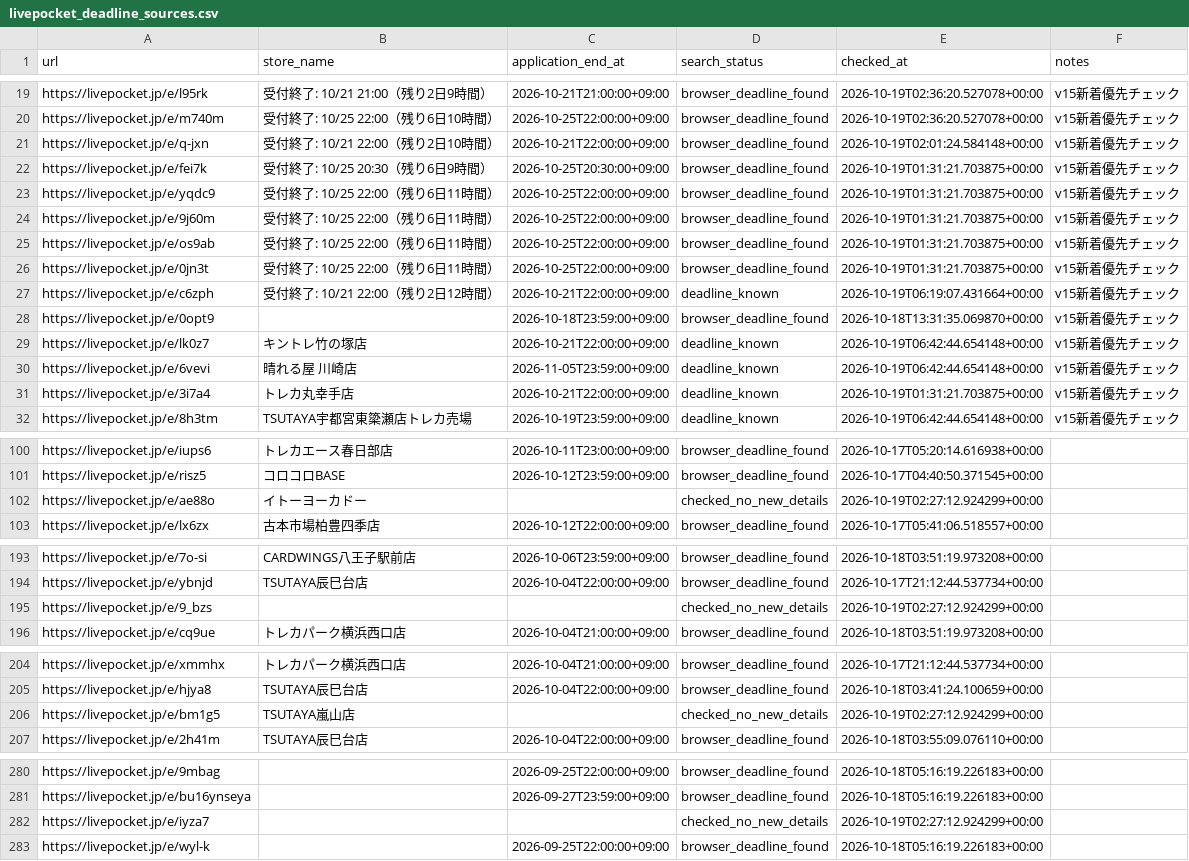
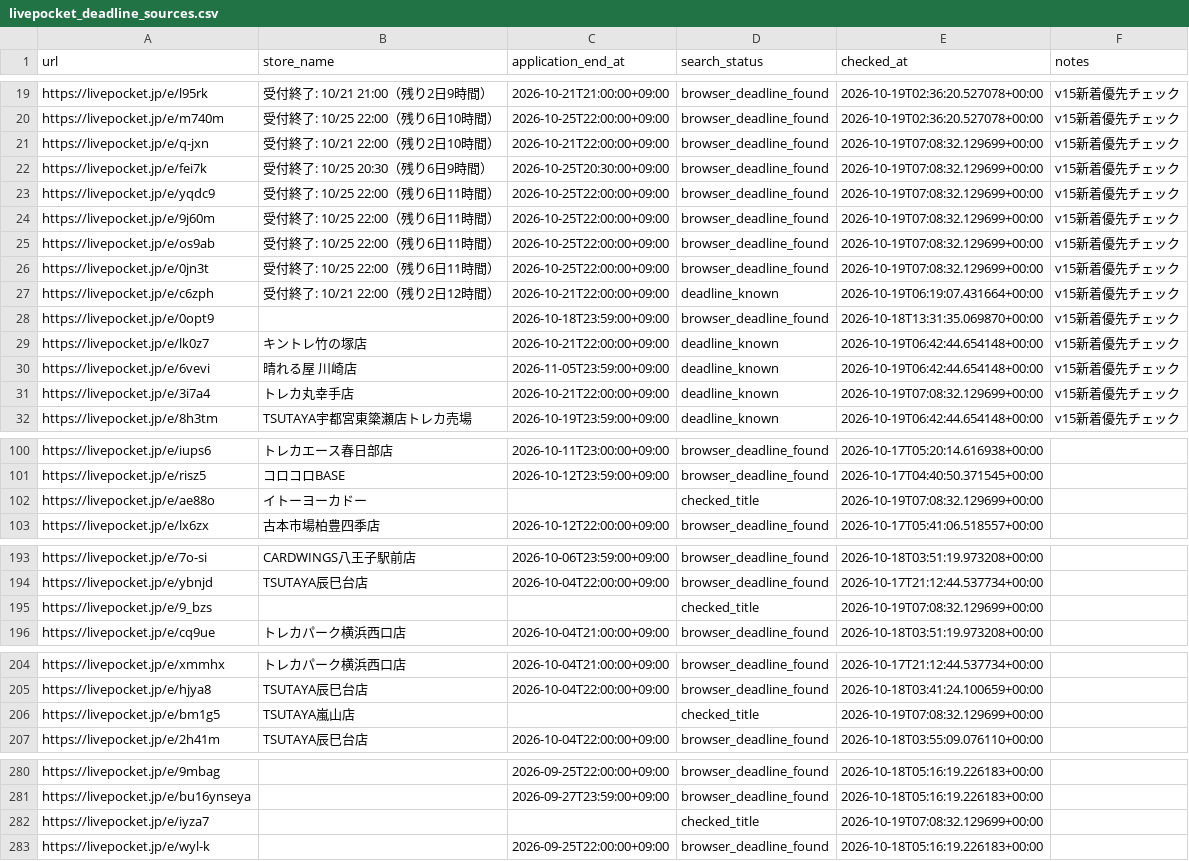
Before and after one commit to ttttt-9554/pokeca-map, a CSV file: livepocket_deadline_sources.csv, drawn as a sheet; only a part is shown, gaps mark what is left out; the diff covers the shown part only.

```diff
--- a/livepocket_deadline_sources.csv
+++ b/livepocket_deadline_sources.csv
@@ -20,8 +20,8 @@ https://livepocket.jp/e/l95rk,受付終了: 10/21 21:00（残り2日9時間）,2
 https://livepocket.jp/e/m740m,受付終了: 10/25 22:00（残り6日10時間）,2026-10-25T22:00:00+09:00,browser_deadline_found,2026-10-19T02:36:20.527078+00:00,v15新着優先チェック
-https://livepocket.jp/e/q-jxn,受付終了: 10/21 22:00（残り2日10時間）,2026-10-21T22:00:00+09:00,browser_deadline_found,2026-10-19T02:01:24.584148+00:00,v15新着優先チェック
-https://livepocket.jp/e/fei7k,受付終了: 10/25 20:30（残り6日9時間）,2026-10-25T20:30:00+09:00,browser_deadline_found,2026-10-19T01:31:21.703875+00:00,v15新着優先チェック
-https://livepocket.jp/e/yqdc9,受付終了: 10/25 22:00（残り6日11時間）,2026-10-25T22:00:00+09:00,browser_deadline_found,2026-10-19T01:31:21.703875+00:00,v15新着優先チェック
-https://livepocket.jp/e/9j60m,受付終了: 10/25 22:00（残り6日11時間）,2026-10-25T22:00:00+09:00,browser_deadline_found,2026-10-19T01:31:21.703875+00:00,v15新着優先チェック
-https://livepocket.jp/e/os9ab,受付終了: 10/25 22:00（残り6日11時間）,2026-10-25T22:00:00+09:00,browser_deadline_found,2026-10-19T01:31:21.703875+00:00,v15新着優先チェック
-https://livepocket.jp/e/0jn3t,受付終了: 10/25 22:00（残り6日11時間）,2026-10-25T22:00:00+09:00,browser_deadline_found,2026-10-19T01:31:21.703875+00:00,v15新着優先チェック
+https://livepocket.jp/e/q-jxn,受付終了: 10/21 22:00（残り2日10時間）,2026-10-21T22:00:00+09:00,browser_deadline_found,2026-10-19T07:08:32.129699+00:00,v15新着優先チェック
+https://livepocket.jp/e/fei7k,受付終了: 10/25 20:30（残り6日9時間）,2026-10-25T20:30:00+09:00,browser_deadline_found,2026-10-19T07:08:32.129699+00:00,v15新着優先チェック
+https://livepocket.jp/e/yqdc9,受付終了: 10/25 22:00（残り6日11時間）,2026-10-25T22:00:00+09:00,browser_deadline_found,2026-10-19T07:08:32.129699+00:00,v15新着優先チェック
+https://livepocket.jp/e/9j60m,受付終了: 10/25 22:00（残り6日11時間）,2026-10-25T22:00:00+09:00,browser_deadline_found,2026-10-19T07:08:32.129699+00:00,v15新着優先チェック
+https://livepocket.jp/e/os9ab,受付終了: 10/25 22:00（残り6日11時間）,2026-10-25T22:00:00+09:00,browser_deadline_found,2026-10-19T07:08:32.129699+00:00,v15新着優先チェック
+https://livepocket.jp/e/0jn3t,受付終了: 10/25 22:00（残り6日11時間）,2026-10-25T22:00:00+09:00,browser_deadline_found,2026-10-19T07:08:32.129699+00:00,v15新着優先チェック
 https://livepocket.jp/e/c6zph,受付終了: 10/21 22:00（残り2日12時間）,2026-10-21T22:00:00+09:00,deadline_known,2026-10-19T06:19:07.431664+00:00,v15新着優先チェック
@@ -30,3 +30,3 @@ https://livepocket.jp/e/lk0z7,キントレ竹の塚店,2026-10-21T22:00:00+09:00
 https://livepocket.jp/e/6vevi,晴れる屋 川崎店,2026-11-05T23:59:00+09:00,deadline_known,2026-10-19T06:42:44.654148+00:00,v15新着優先チェック
-https://livepocket.jp/e/3i7a4,トレカ丸幸手店,2026-10-21T22:00:00+09:00,deadline_known,2026-10-19T01:31:21.703875+00:00,v15新着優先チェック
+https://livepocket.jp/e/3i7a4,トレカ丸幸手店,2026-10-21T22:00:00+09:00,deadline_known,2026-10-19T07:08:32.129699+00:00,v15新着優先チェック
 https://livepocket.jp/e/8h3tm,TSUTAYA宇都宮東簗瀬店トレカ売場,2026-10-19T23:59:00+09:00,deadline_known,2026-10-19T06:42:44.654148+00:00,v15新着優先チェック
@@ -101,3 +101,3 @@ https://livepocket.jp/e/iups6,トレカエース春日部店,2026-10-11T23:00:00
 https://livepocket.jp/e/risz5,コロコロBASE,2026-10-12T23:59:00+09:00,browser_deadline_found,2026-10-17T04:40:50.371545+00:00,
-https://livepocket.jp/e/ae88o,イトーヨーカドー,,checked_no_new_details,2026-10-19T02:27:12.924299+00:00,
+https://livepocket.jp/e/ae88o,イトーヨーカドー,,checked_title,2026-10-19T07:08:32.129699+00:00,
 https://livepocket.jp/e/lx6zx,古本市場柏豊四季店,2026-10-12T22:00:00+09:00,browser_deadline_found,2026-10-17T05:41:06.518557+00:00,
@@ -194,3 +194,3 @@ https://livepocket.jp/e/7o-si,CARDWINGS八王子駅前店,2026-10-06T23:59:00+09
 https://livepocket.jp/e/ybnjd,TSUTAYA辰巳台店,2026-10-04T22:00:00+09:00,browser_deadline_found,2026-10-17T21:12:44.537734+00:00,
-https://livepocket.jp/e/9_bzs,,,checked_no_new_details,2026-10-19T02:27:12.924299+00:00,
+https://livepocket.jp/e/9_bzs,,,checked_title,2026-10-19T07:08:32.129699+00:00,
 https://livepocket.jp/e/cq9ue,トレカパーク横浜西口店,2026-10-04T21:00:00+09:00,browser_deadline_found,2026-10-18T03:51:19.973208+00:00,
@@ -205,3 +205,3 @@ https://livepocket.jp/e/xmmhx,トレカパーク横浜西口店,2026-10-04T21:00
 https://livepocket.jp/e/hjya8,TSUTAYA辰巳台店,2026-10-04T22:00:00+09:00,browser_deadline_found,2026-10-18T03:41:24.100659+00:00,
-https://livepocket.jp/e/bm1g5,TSUTAYA嵐山店,,checked_no_new_details,2026-10-19T02:27:12.924299+00:00,
+https://livepocket.jp/e/bm1g5,TSUTAYA嵐山店,,checked_title,2026-10-19T07:08:32.129699+00:00,
 https://livepocket.jp/e/2h41m,TSUTAYA辰巳台店,2026-10-04T22:00:00+09:00,browser_deadline_found,2026-10-18T03:55:09.076110+00:00,
@@ -281,3 +281,3 @@ https://livepocket.jp/e/9mbag,,2026-09-25T22:00:00+09:00,browser_deadline_found,
 https://livepocket.jp/e/bu16ynseya,,2026-09-27T23:59:00+09:00,browser_deadline_found,2026-10-18T05:16:19.226183+00:00,
-https://livepocket.jp/e/iyza7,,,checked_no_new_details,2026-10-19T02:27:12.924299+00:00,
+https://livepocket.jp/e/iyza7,,,checked_title,2026-10-19T07:08:32.129699+00:00,
 https://livepocket.jp/e/wyl-k,,2026-09-25T22:00:00+09:00,browser_deadline_found,2026-10-18T05:16:19.226183+00:00,
```
Also changed, not shown: 1 edited cell elsewhere in this file, livepocket_content_checks.csv, livepocket_review_queue.csv, 3 other files.
